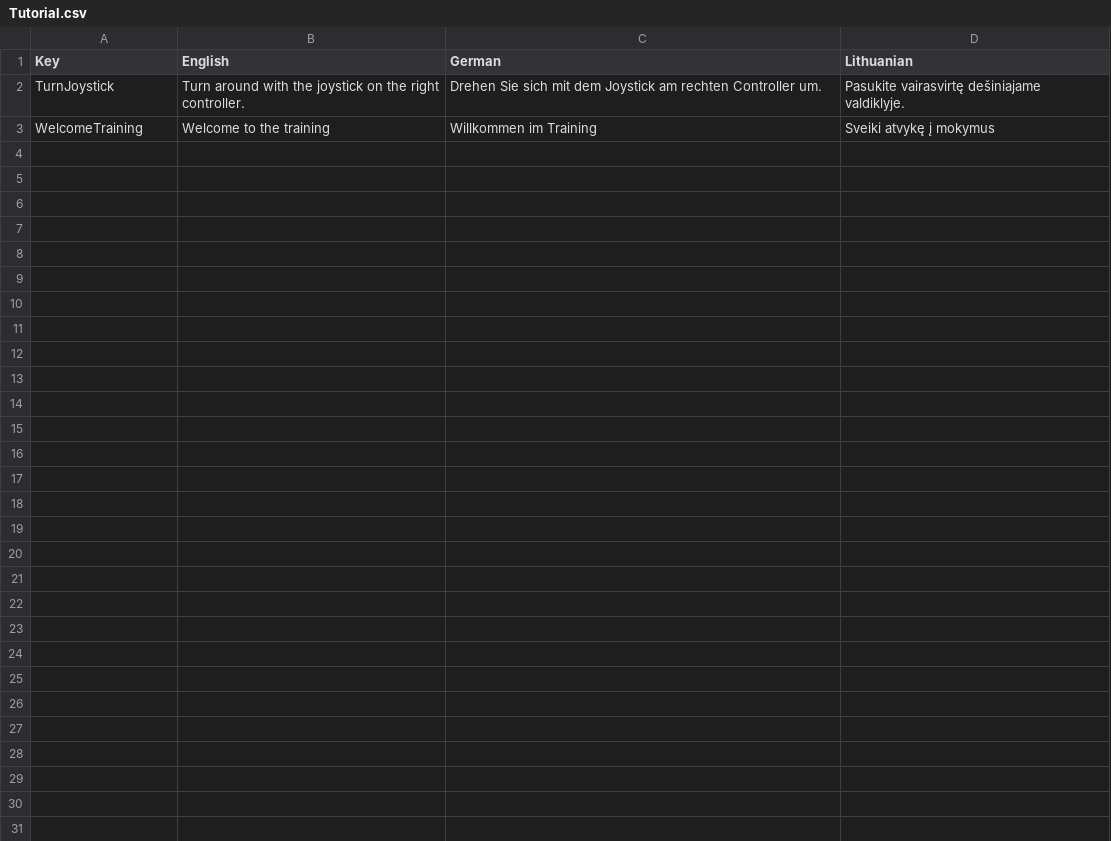
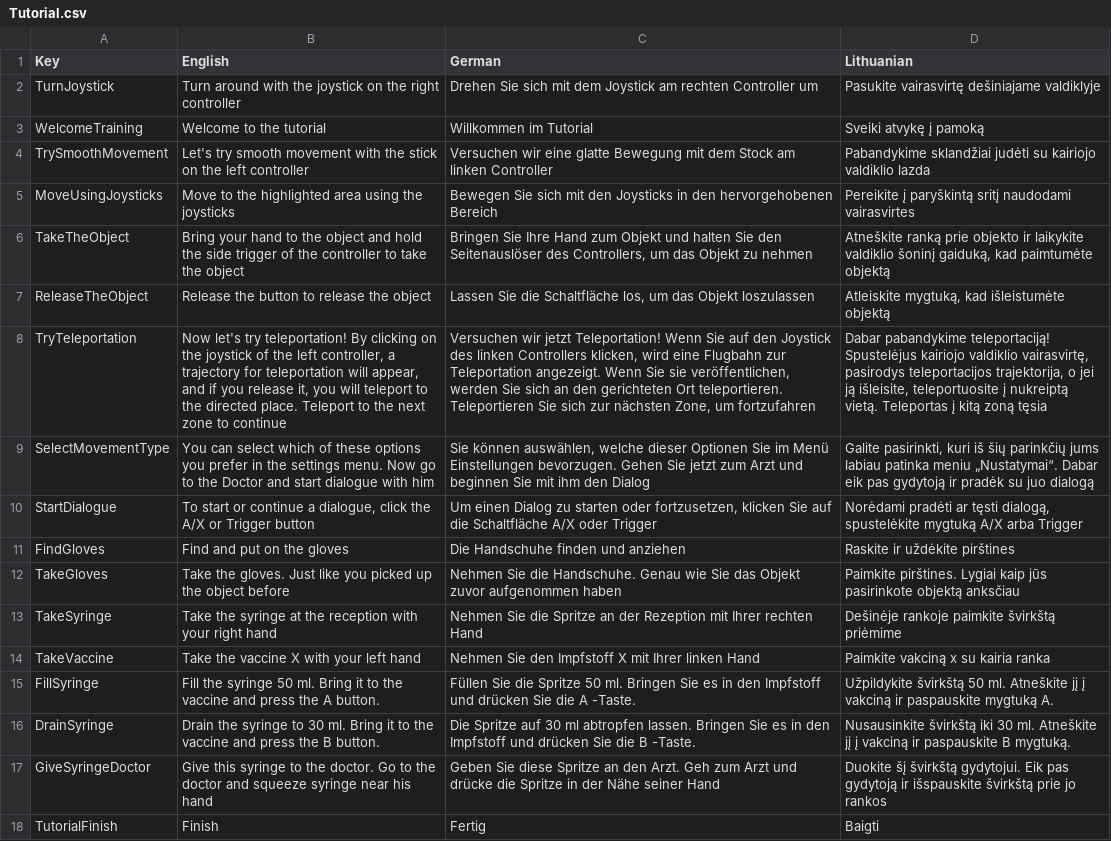
Before and after one commit to XRINTAMT/DTNET, a CSV file: Assets/Resources/Localization/Tutorial.csv, drawn as a sheet; the diff names each change by its address in the sheet, - before the commit and + after, or states it on an @@ line.

Commit message:
Localized the tutorial hints

```diff
--- a/Assets/Resources/Localization/Tutorial.csv
+++ b/Assets/Resources/Localization/Tutorial.csv
-B2 (English): …the right controller.
+B2 (English): …the right controller
-C2 (German): …rechten Controller um.
+C2 (German): …rechten Controller um
-D2 (Lithuanian): Pasukite vairasvirtę dešiniajame valdiklyje.
+D2 (Lithuanian): Pasukite vairasvirtę dešiniajame valdiklyje
-B3 (English): Welcome to the training
+B3 (English): Welcome to the tutorial
-C3 (German): Willkommen im Training
+C3 (German): Willkommen im Tutorial
-D3 (Lithuanian): Sveiki atvykę į mokymus
+D3 (Lithuanian): Sveiki atvykę į pamoką
+row 4: TrySmoothMovement | Let's try smooth movement with the stick on the left controller | Versuchen wir eine glatte Bewegung mit dem Stock am linken Controller | Pabandykime sklandžiai judėti su kairiojo valdiklio lazda
+row 5: MoveUsingJoysticks | Move to the highlighted area using the joysticks | Bewegen Sie sich mit den Joysticks in den hervorgehobenen Bereich | Pereikite į paryškintą sritį naudodami vairasvirtes
+row 6: TakeTheObject | Bring your hand to the object and hold the side trigger of the controller to take the object | Bringen Sie Ihre Hand zum Objekt und halten Sie den Seitenauslöser des Controllers, um das Objekt zu nehmen | Atneškite ranką prie objekto ir laikykite valdiklio šoninį gaiduką, kad paimtumėte objektą
+row 7: ReleaseTheObject | Release the button to release the object | Lassen Sie die Schaltfläche los, um das Objekt loszulassen | Atleiskite mygtuką, kad išleistumėte objektą
+row 8: TryTeleportation | Now let's try teleportation! By clicking on the joystick of the left controller, a trajectory for teleportation will appear, and if you release it, you will teleport to the directed place. Teleport to the next zone to continue | Versuchen wir jetzt Teleportation! Wenn Sie auf den Joystick des linken Controllers klicken, wird eine Flugbahn zur Teleportation angezeigt. Wenn Sie sie veröffentlichen, werden Sie sich an den gerichteten Ort teleportieren. Teleportieren Sie sich zur nächsten Zone, um fortzufahren | Dabar pabandykime teleportaciją! Spustelėjus kairiojo valdiklio vairasvirtę, pasirodys teleportacijos trajektorija, o jei ją išleisite, teleportuosite į nukreiptą vietą. Teleportas į kitą zoną tęsia
+row 9: SelectMovementType | You can select which of these options you prefer in the settings menu. Now go to the Doctor and start dialogue with him | Sie können auswählen, welche dieser Optionen Sie im Menü Einstellungen bevorzugen. Gehen Sie jetzt zum Arzt und beginnen Sie mit ihm den Dialog | Galite pasirinkti, kuri iš šių parinkčių jums labiau patinka meniu „Nustatymai“. Dabar eik pas gydytoją ir pradėk su juo dialogą
+row 10: StartDialogue | To start or continue a dialogue, click the A/X or Trigger button | Um einen Dialog zu starten oder fortzusetzen, klicken Sie auf die Schaltfläche A/X oder Trigger | Norėdami pradėti ar tęsti dialogą, spustelėkite mygtuką A/X arba Trigger
+row 11: FindGloves | Find and put on the gloves | Die Handschuhe finden und anziehen | Raskite ir uždėkite pirštines
+row 12: TakeGloves | Take the gloves. Just like you picked up the object before | Nehmen Sie die Handschuhe. Genau wie Sie das Objekt zuvor aufgenommen haben | Paimkite pirštines. Lygiai kaip jūs pasirinkote objektą anksčiau
+row 13: TakeSyringe | Take the syringe at the reception with your right hand | Nehmen Sie die Spritze an der Rezeption mit Ihrer rechten Hand | Dešinėje rankoje paimkite švirkštą priėmime
+row 14: TakeVaccine | Take the vaccine X with your left hand | Nehmen Sie den Impfstoff X mit Ihrer linken Hand | Paimkite vakciną x su kairia ranka
+row 15: FillSyringe | Fill the syringe 50 ml. Bring it to the vaccine and press the A button. | Füllen Sie die Spritze 50 ml. Bringen Sie es in den Impfstoff und drücken Sie die A -Taste. | Užpildykite švirkštą 50 ml. Atneškite jį į vakciną ir paspauskite mygtuką A.
+row 16: DrainSyringe | Drain the syringe to 30 ml. Bring it to the vaccine and press the B button. | Die Spritze auf 30 ml abtropfen lassen. Bringen Sie es in den Impfstoff und drücken Sie die B -Taste. | Nusausinkite švirkštą iki 30 ml. Atneškite jį į vakciną ir paspauskite B mygtuką.
+row 17: GiveSyringeDoctor | Give this syringe to the doctor. Go to the doctor and squeeze syringe near his hand | Geben Sie diese Spritze an den Arzt. Geh zum Arzt und drücke die Spritze in der Nähe seiner Hand | Duokite šį švirkštą gydytojui. Eik pas gydytoją ir išspauskite švirkštą prie jo rankos
+row 18: TutorialFinish | Finish | Fertig | Baigti
```
Also changed, not shown: 1 other file.
